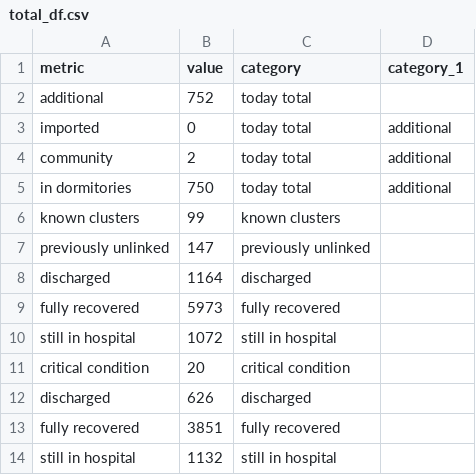
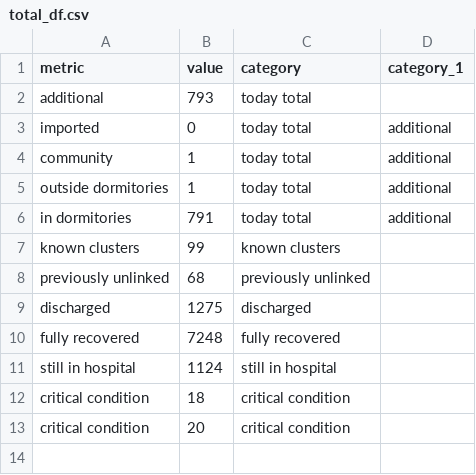
Before and after one commit to noaihere/dailydata, a CSV file: total_df.csv, drawn as a sheet.

```diff
--- a/total_df.csv
+++ b/total_df.csv
@@ -1,14 +1,13 @@
 metric,value,category,category_1
-additional,752,today total,
+additional,793,today total,
 imported,0,today total,additional
-community,2,today total,additional
-in dormitories,750,today total,additional
+community,1,today total,additional
+outside dormitories,1,today total,additional
+in dormitories,791,today total,additional
 known clusters,99,known clusters,
-previously unlinked,147,previously unlinked,
-discharged,1164,discharged,
-fully recovered,5973,fully recovered,
-still in hospital,1072,still in hospital,
+previously unlinked,68,previously unlinked,
+discharged,1275,discharged,
+fully recovered,7248,fully recovered,
+still in hospital,1124,still in hospital,
+critical condition,18,critical condition,
 critical condition,20,critical condition,
-discharged,626,discharged,
-fully recovered,3851,fully recovered,
-still in hospital,1132,still in hospital,
```
Also changed, not shown: 1 other file.
